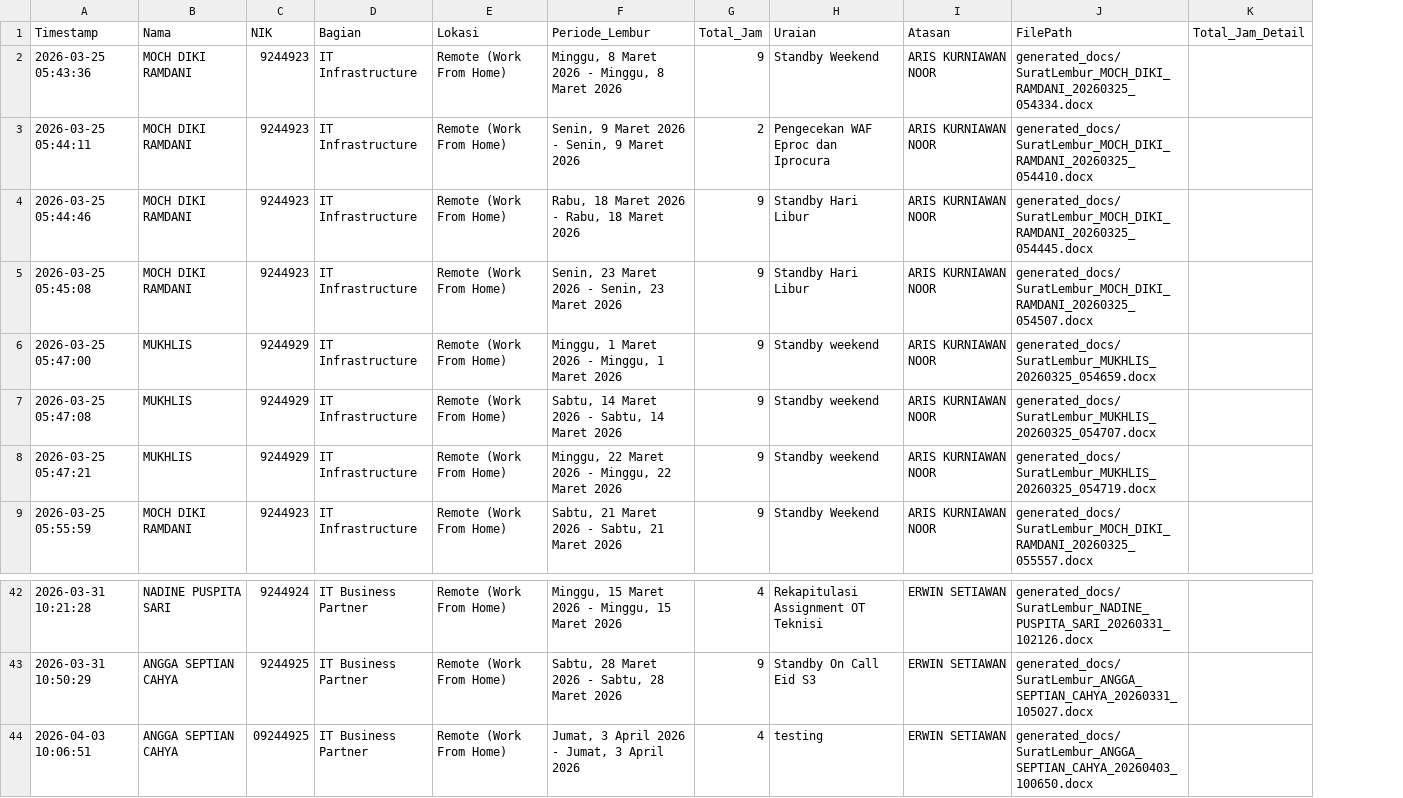
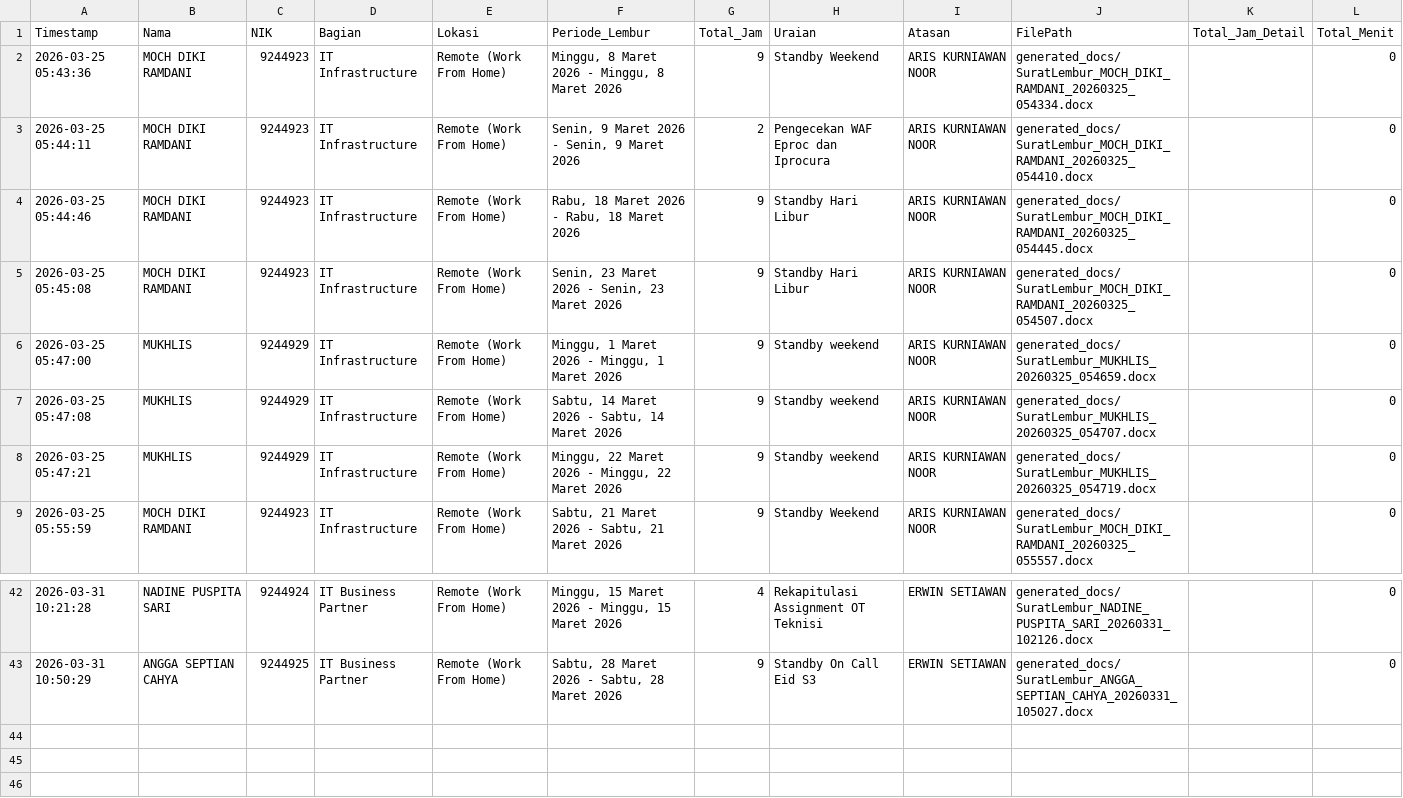
Before and after one commit to anggadevnet/formlemburlmd, a CSV file: database_lembur.csv, drawn as a sheet; only a part is shown, gaps mark what is left out; removed rows and columns are numbered as before the commit, all else as after; the diff names each change by its address in the sheet, - before the commit and + after, or states it on an @@ line.

Commit message:
Delete data: 2026-04-03 10:06:51

```diff
--- a/database_lembur.csv
+++ b/database_lembur.csv
+column L (Total_Menit), rows 2-9: all 0; rows 42-43: 0 | 0
-row 44: 2026-04-03 10:06:51 | ANGGA SEPTIAN CAHYA | 09244925 | IT Business Partner | Remote (Work From Home) | Jumat, 3 April 2026 - Jumat, 3 April 2026 | 4 | testing | ERWIN SETIAWAN | generated_docs/SuratLembur_ANGGA_SEPTIAN_CAHYA_20260403_100650.docx
```
